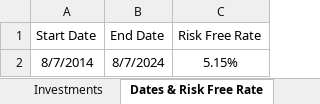
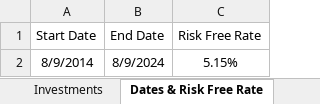
Before and after one commit to epageler/eff_fron_spyder, an Excel workbook: data/industry_sectors.xlsx, sheet Dates & Risk Free Rate, drawn as a sheet; values as stored, in another font and other column widths than the file's, no borders; the diff names each change by its address in the sheet, - before the commit and + after, or states it on an @@ line.

```diff
--- a/data/industry_sectors.xlsx (sheet Dates & Risk Free Rate)
+++ b/data/industry_sectors.xlsx (sheet Dates & Risk Free Rate)
-A2 (Start Date): 8/7/2014
+A2 (Start Date): 8/9/2014
-B2 (End Date): 8/7/2024
+B2 (End Date): 8/9/2024
```
Also changed, not shown: sheet Investments, data/asset_classes.xlsx, 2 other files.
